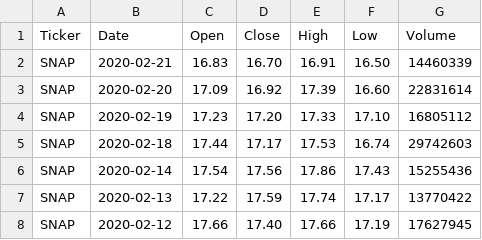
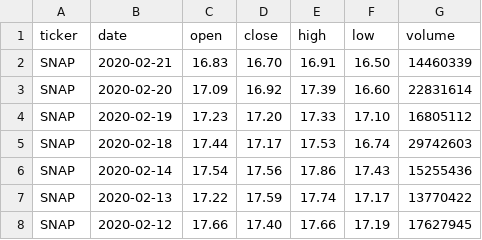
Before and after one commit to derekly56/HoodRobin, a CSV file: main/data/SNAP.csv, drawn as a sheet; only a part is shown.

```diff
--- a/main/data/SNAP.csv
+++ b/main/data/SNAP.csv
@@ -1,2 +1,2 @@
-Ticker,Date,Open,Close,High,Low,Volume
+ticker,date,open,close,high,low,volume
 SNAP,2020-02-21,16.83,16.70,16.91,16.50,14460339
```
Also changed, not shown: main/data/jpm.csv, main/data/orcl.csv, 6 other files.
